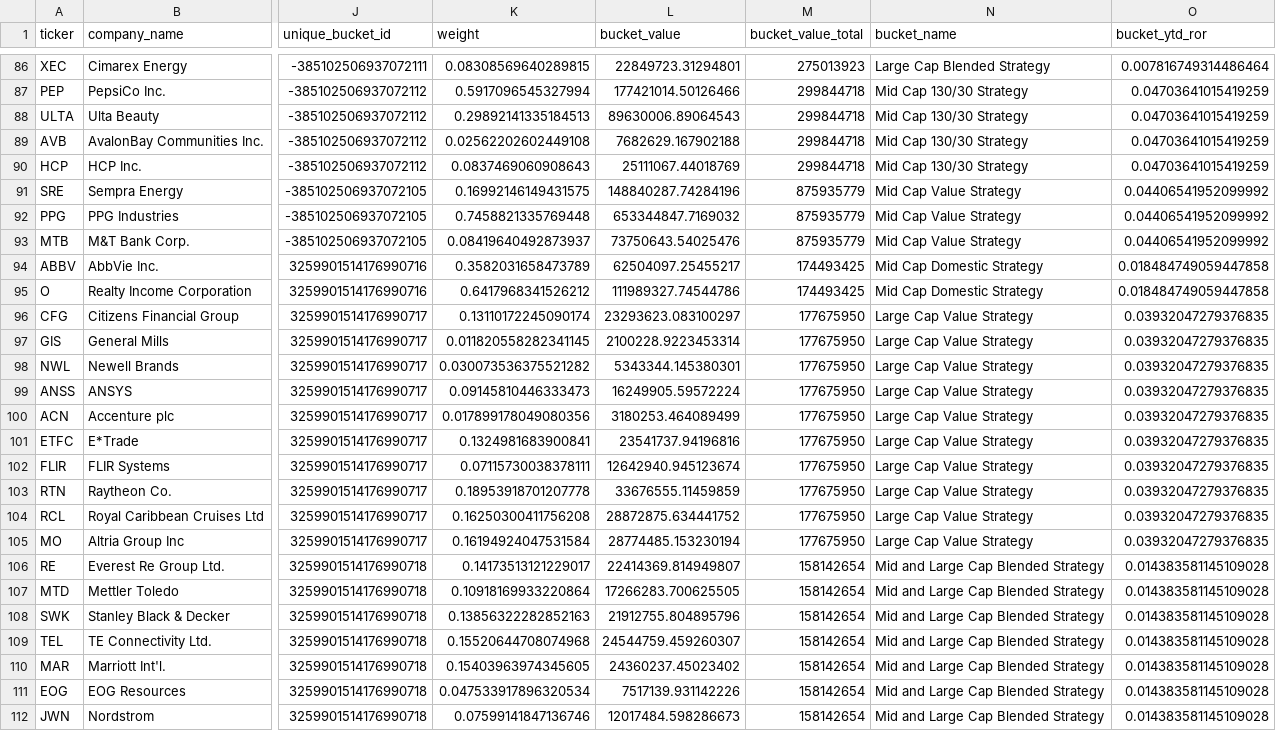
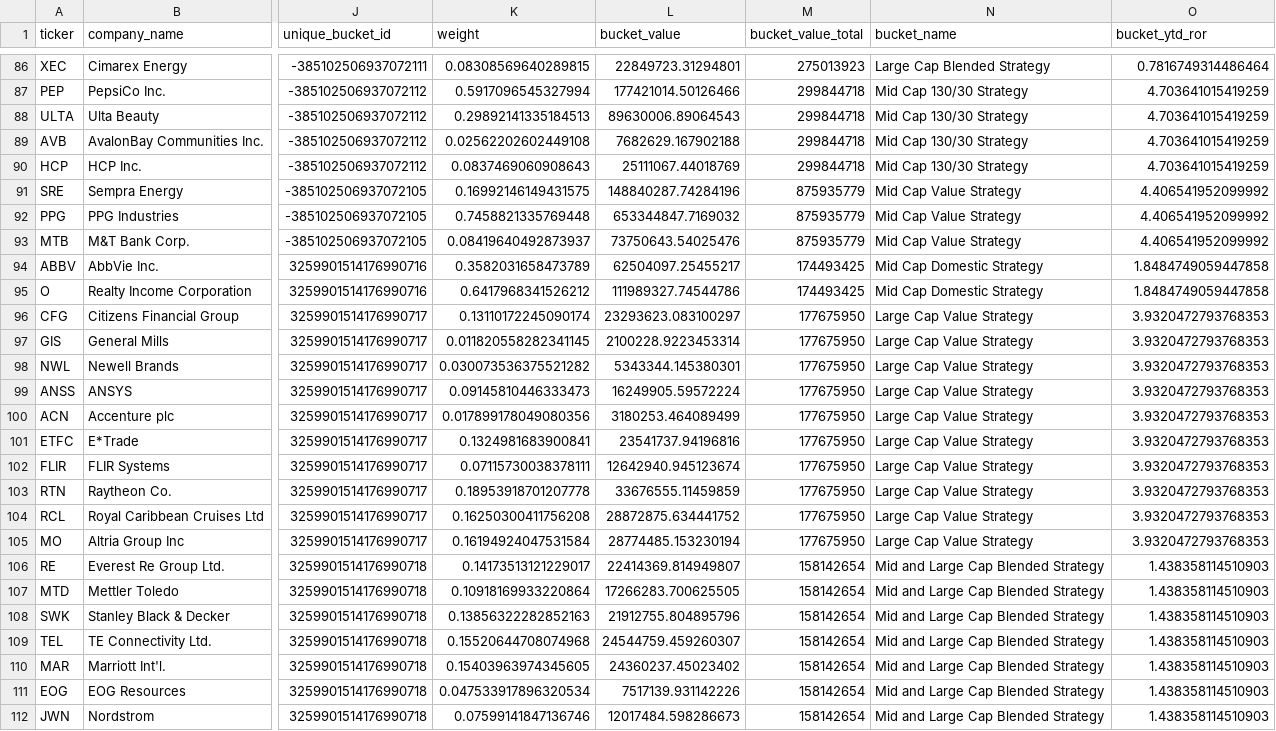
Before and after one commit to lucidworks/fusion-financial-demo, a CSV file: data/Finance/company_buckets.csv, drawn as a sheet; only a part is shown, gaps mark what is left out; the diff covers the shown part only; the diff names each change by its address in the sheet, - before the commit and + after, or states it on an @@ line.

```diff
--- a/data/Finance/company_buckets.csv
+++ b/data/Finance/company_buckets.csv
-O86 (bucket_ytd_ror): 0.007816749314486464
+O86 (bucket_ytd_ror): 0.7816749314486464
-O87:O90 (bucket_ytd_ror): 0.04703641015419259
+O87:O90 (bucket_ytd_ror): 4.703641015419259
-O91:O93 (bucket_ytd_ror): 0.04406541952099992
+O91:O93 (bucket_ytd_ror): 4.406541952099992
-O94:O95 (bucket_ytd_ror): 0.018484749059447858
+O94:O95 (bucket_ytd_ror): 1.8484749059447858
-O96:O105 (bucket_ytd_ror): 0.03932047279376835
+O96:O105 (bucket_ytd_ror): 3.9320472793768353
-O106:O112 (bucket_ytd_ror): 0.014383581145109028
+O106:O112 (bucket_ytd_ror): 1.438358114510903
```
Also changed, not shown: 59 edited cells elsewhere in this file, 1 other file.
